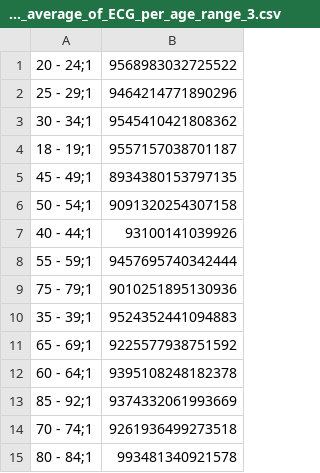
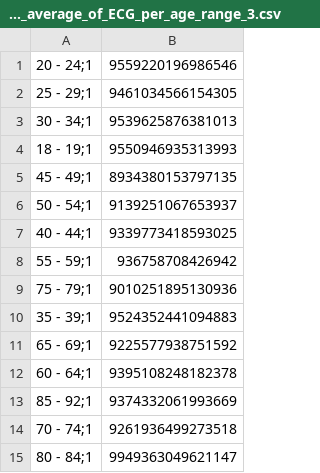
Before and after one commit to Vlad7/ECGHiguchi, a CSV file: output/female_HFD_average_of_ECG_per_age_range_3.csv, drawn as a sheet.

```diff
--- a/output/female_HFD_average_of_ECG_per_age_range_3.csv
+++ b/output/female_HFD_average_of_ECG_per_age_range_3.csv
@@ -1,9 +1,9 @@
-20 - 24;1,9568983032725522
-25 - 29;1,9464214771890296
-30 - 34;1,9545410421808362
-18 - 19;1,9557157038701187
+20 - 24;1,9559220196986546
+25 - 29;1,9461034566154305
+30 - 34;1,9539625876381013
+18 - 19;1,9550946935313993
 45 - 49;1,8934380153797135
-50 - 54;1,9091320254307158
-40 - 44;1,93100141039926
-55 - 59;1,9457695740342444
+50 - 54;1,9139251067653937
+40 - 44;1,9339773418593025
+55 - 59;1,936758708426942
 75 - 79;1,9010251895130936
@@ -14,2 +14,2 @@
 70 - 74;1,9261936499273518
-80 - 84;1,993481340921578
+80 - 84;1,9949363049621147
```
Also changed, not shown: output/female_HFD_calculated.csv, output/male_HFD_calculated.csv, 6 other files.
